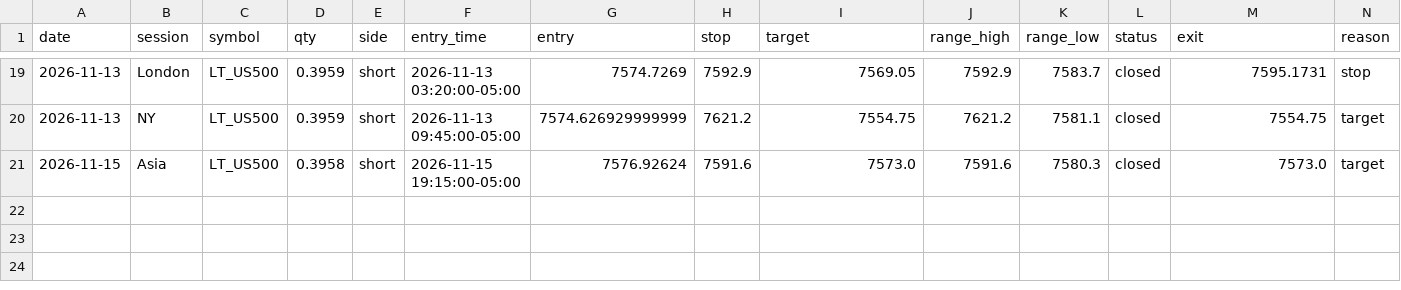
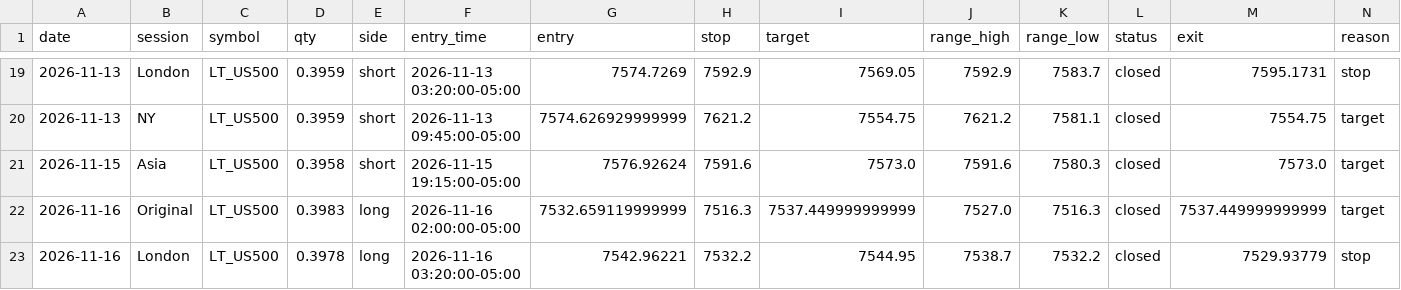
Before and after one commit to Amanzing7/mnq-paper-trading, a CSV file: data/LT_US500_f0.csv, drawn as a sheet; only a part is shown, gaps mark what is left out; rows hold the shown columns only; the diff names each change by its address in the sheet, - before the commit and + after, or states it on an @@ line.

```diff
--- a/data/LT_US500_f0.csv
+++ b/data/LT_US500_f0.csv
+row 22: 2026-11-16 | Original | LT_US500 | 0.3983 | long | 2026-11-16 02:00:00-05:00 | 7532.659119999999 | 7516.3 | 7537.449999999999 | 7527.0 | 7516.3 | closed | 7537.449999999999 | target
+row 23: 2026-11-16 | London | LT_US500 | 0.3978 | long | 2026-11-16 03:20:00-05:00 | 7542.96221 | 7532.2 | 7544.95 | 7538.7 | 7532.2 | closed | 7529.93779 | stop
```
Also changed, not shown: data/LT_BRENT_f0.csv, data/LT_BRENT_f2.csv, 26 other files.
